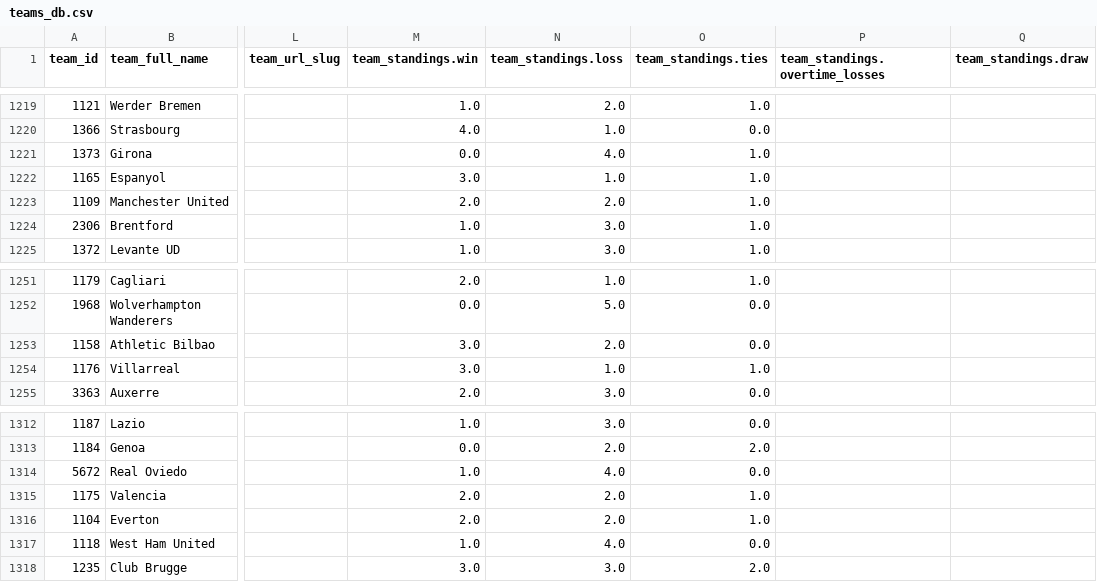
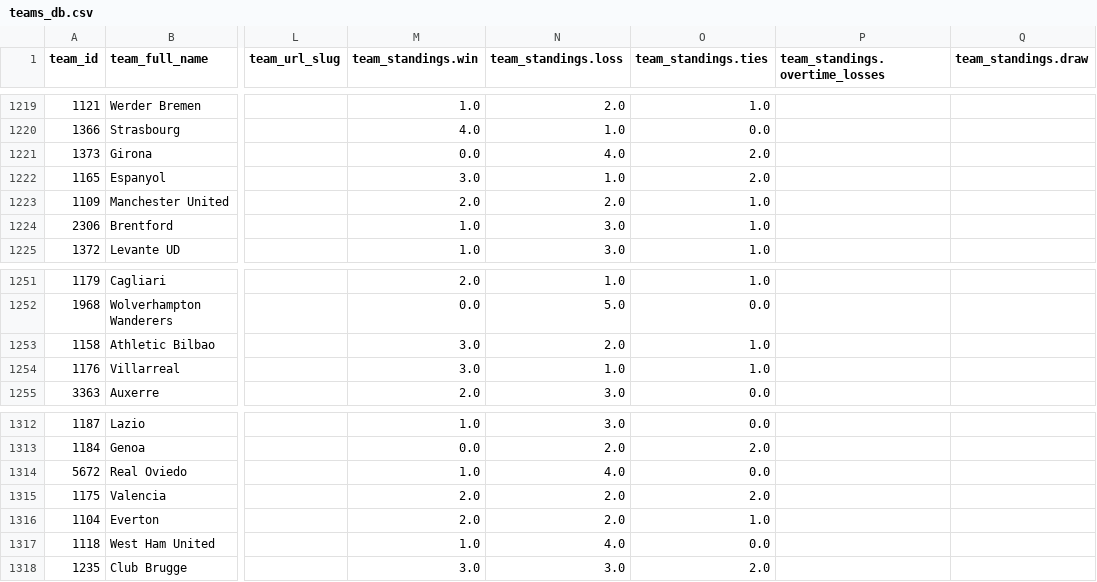
Before and after one commit to aaroncolesmith/data_action_network_clean, a CSV file: data/teams_db.csv, drawn as a sheet; only a part is shown, gaps mark what is left out; the diff names each change by its address in the sheet, - before the commit and + after, or states it on an @@ line.

Commit message:
Update data

```diff
--- a/data/teams_db.csv
+++ b/data/teams_db.csv
-O1221:O1222 (team_standings.ties): 1.0
+O1221:O1222 (team_standings.ties): 2.0
-O1253 (team_standings.ties): 0.0
+O1253 (team_standings.ties): 1.0
-O1315 (team_standings.ties): 1.0
+O1315 (team_standings.ties): 2.0
```
Also changed, not shown: 4 other files.
